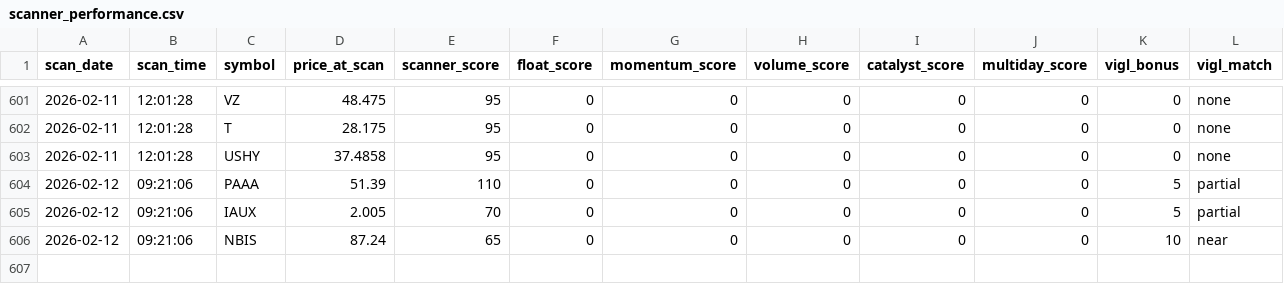
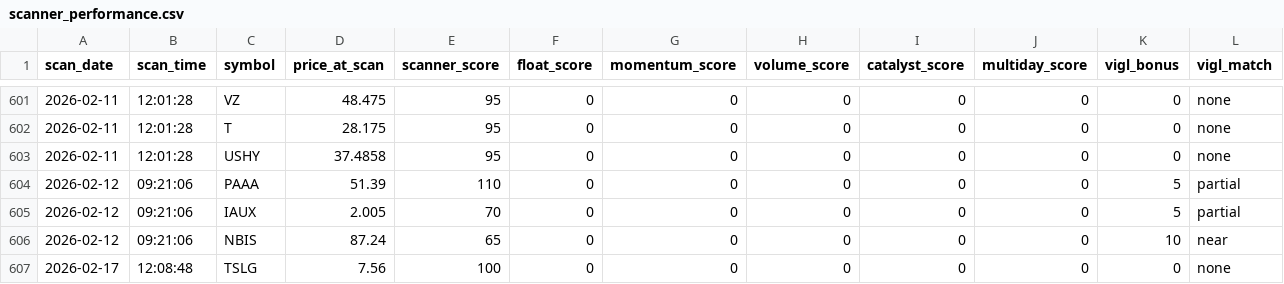
Before and after one commit to mikedmote52/AMC-trader, a CSV file: data/scanner_performance.csv, drawn as a sheet; only a part is shown, gaps mark what is left out; rows hold the shown columns only; the diff names each change by its address in the sheet, - before the commit and + after, or states it on an @@ line.

Commit message:
IMPLEMENT CONTINUOUS LEARNING SYSTEM - 2026-02-17
- VIGL strategy locked and active (hold for +100%+, small scales)
- 5-layer exit protection protocol implemented
- Learning system: Daily/Weekly/Monthly improvement loops
- Ghost portfolio tracking operational
- Scanner performance tracking active
- 25 cron jobs configured and verified
- Documentation: VIGL_EXIT_PROTOCOL, LEARNING_SYSTEM, LOCKED_CONFIGURATION
- Current: 19 positions, PTNM +369%, SSRM +33%, KSS +27%
- Goal: Replicate June +63.8% within 3 months

System Status: FULLY OPERATIONAL & LEARNING

```diff
--- a/data/scanner_performance.csv
+++ b/data/scanner_performance.csv
+row 607: 2026-02-17 | 12:08:48 | TSLG | 7.56 | 100 | 0 | 0 | 0 | 0 | 0 | 0 | none
```
Also changed, not shown: 6 other files.
